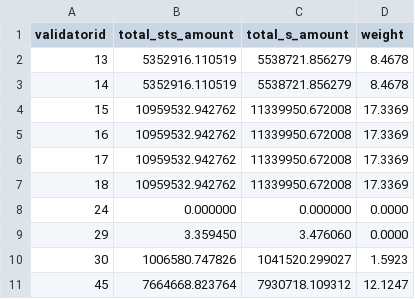
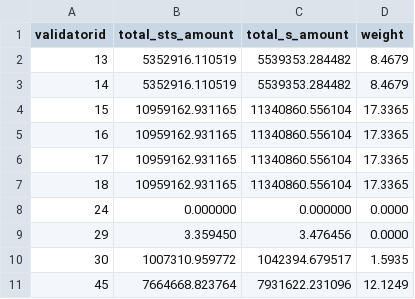
Before and after one commit to beethovenxfi/sts-helper-api, a CSV file: src/results/validator-delegation-boost.csv, drawn as a sheet.

```diff
--- a/src/results/validator-delegation-boost.csv
+++ b/src/results/validator-delegation-boost.csv
@@ -1,11 +1,11 @@
 validatorid,total_sts_amount,total_s_amount,weight
-13,5352916.110519,5538721.856279,8.4678
-14,5352916.110519,5538721.856279,8.4678
-15,10959532.942762,11339950.672008,17.3369
-16,10959532.942762,11339950.672008,17.3369
-17,10959532.942762,11339950.672008,17.3369
-18,10959532.942762,11339950.672008,17.3369
+13,5352916.110519,5539353.284482,8.4679
+14,5352916.110519,5539353.284482,8.4679
+15,10959162.931165,11340860.556104,17.3365
+16,10959162.931165,11340860.556104,17.3365
+17,10959162.931165,11340860.556104,17.3365
+18,10959162.931165,11340860.556104,17.3365
 24,0.000000,0.000000,0.0000
-29,3.359450,3.476060,0.0000
-30,1006580.747826,1041520.299027,1.5923
-45,7664668.823764,7930718.109312,12.1247
+29,3.359450,3.476456,0.0000
+30,1007310.959772,1042394.679517,1.5935
+45,7664668.823764,7931622.231096,12.1249
```
